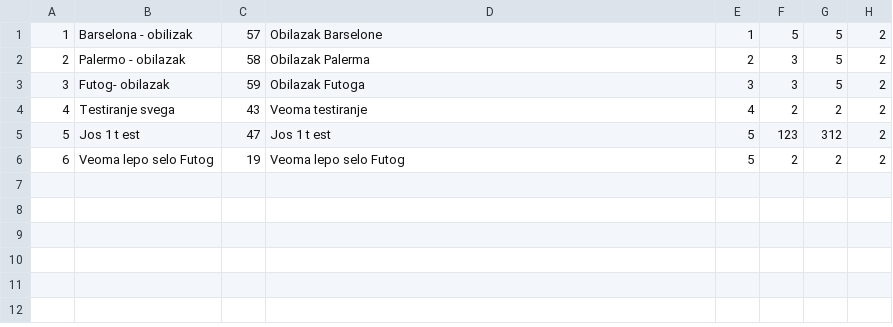
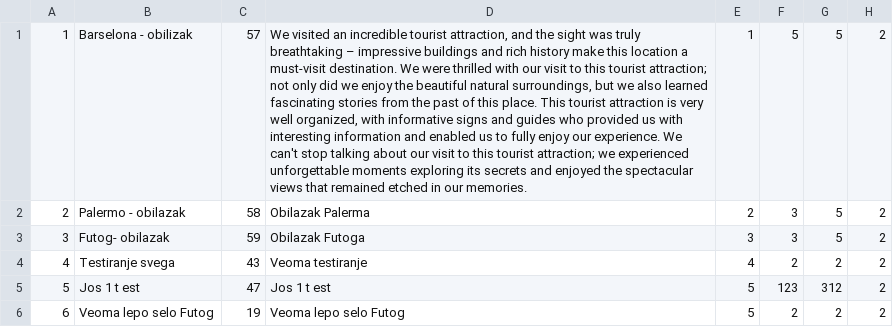
Before and after one commit to kzi-nastava/sims-ra-2024-group-6-team-a, a CSV file: Resources/Data/tours.csv, drawn as a sheet; the diff names each change by its address in the sheet, - before the commit and + after, or states it on an @@ line.

Commit message:
Added Tour Details Page

```diff
--- a/Resources/Data/tours.csv
+++ b/Resources/Data/tours.csv
-D1: Obilazak Barselone
+D1: We visited an incredible tourist attraction, and the sight was truly breathtaking – impressive buildings and rich history make this location a must-visit destination. We were thrilled with our visit to this tourist attraction; not only did we enjoy the beautiful natural surroundings, but we also learned fascinating stories from the past of this place. This tourist attraction is very well organized, with informative signs and guides who provided us with interesting information and enabled us to fully enjoy our experience. We can't stop talking about our visit to this tourist attraction; we experienced unforgettable moments exploring its secrets and enjoyed the spectacular views that remained etched in our memories.
```
Also changed, not shown: Resources/Data/checkpoints.csv, Resources/Data/images.csv, 13 other files.
